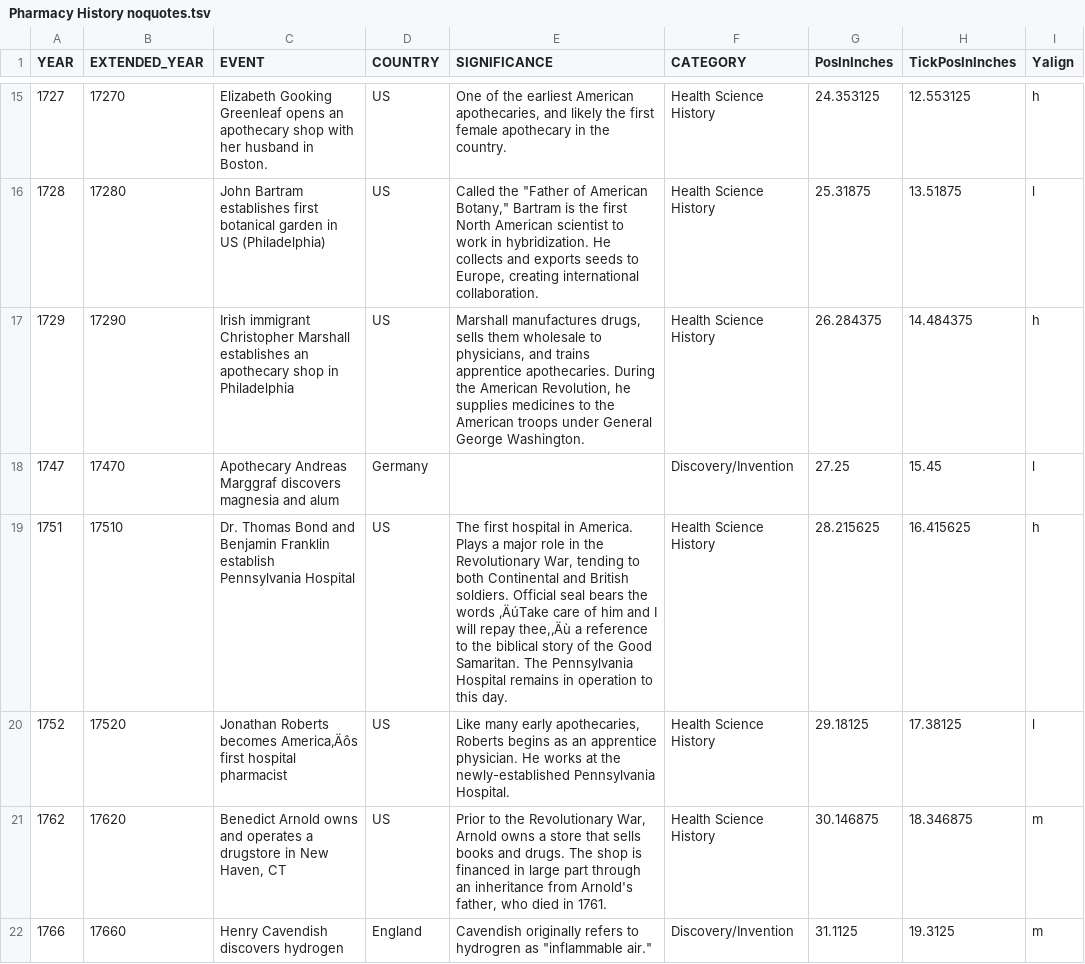
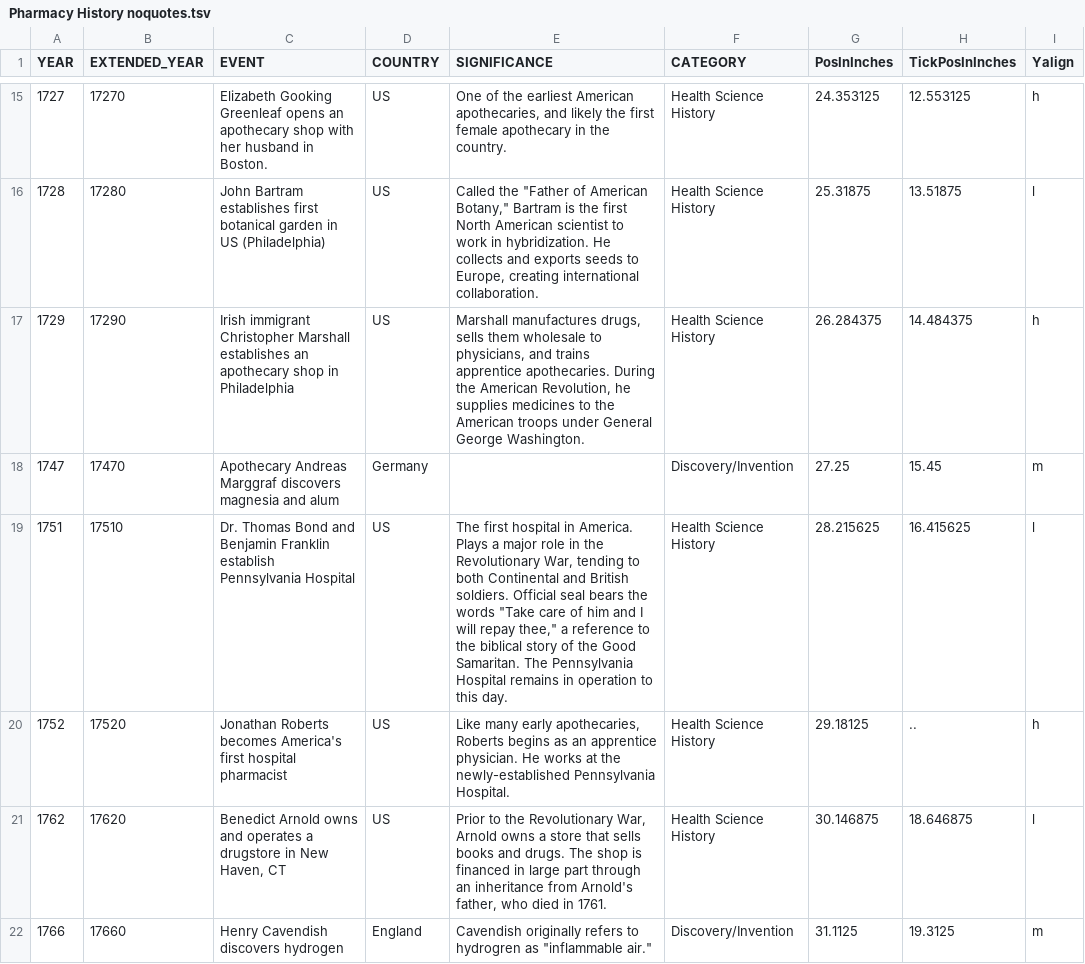
Before and after one commit to mrdale1958/sliding-display-app, a TSV file: public/Pharmacy History noquotes.tsv, drawn as a sheet; only a part is shown, gaps mark what is left out; the diff covers the shown part only; the diff names each change by its address in the sheet, - before the commit and + after, or states it on an @@ line.

```diff
--- a/public/Pharmacy History noquotes.tsv
+++ b/public/Pharmacy History noquotes.tsv
-I18 (Yalign): l
+I18 (Yalign): m
-E19 (SIGNIFICANCE): …the words ‚ÄúTake care of him and I will repay thee,‚Äù a reference…
+E19 (SIGNIFICANCE): …the words "Take care of him and I will repay thee," a reference…
-I19 (Yalign): h
+I19 (Yalign): l
-C20 (EVENT): …Roberts becomes America‚Äôs first hospital…
+C20 (EVENT): …Roberts becomes America's first hospital…
-H20 (TickPosInInches): 17.38125
+H20 (TickPosInInches): ..
-I20 (Yalign): l
+I20 (Yalign): h
-H21 (TickPosInInches): 18.346875
+H21 (TickPosInInches): 18.646875
-I21 (Yalign): m
+I21 (Yalign): l
```
Also changed, not shown: 2 edited cells elsewhere in this file, 4 other files.
